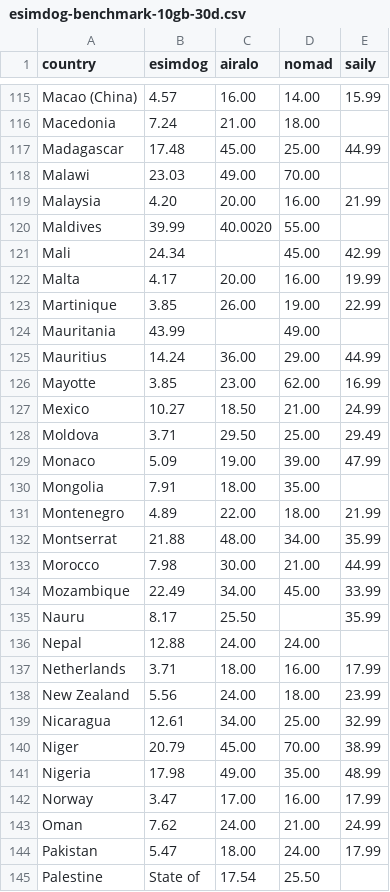
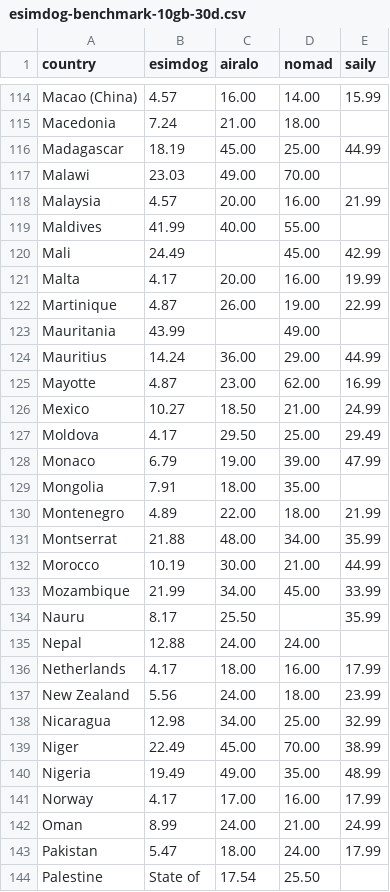
Before and after one commit to s11158/esim, a CSV file: data/esimdog-benchmark-10gb-30d.csv, drawn as a sheet; only a part is shown, gaps mark what is left out; the diff covers the shown part only.

```diff
--- a/data/esimdog-benchmark-10gb-30d.csv
+++ b/data/esimdog-benchmark-10gb-30d.csv
@@ -116,15 +115,15 @@ Macao (China),4.57,16.00,14.00,15.99
 Macedonia,7.24,21.00,18.00,
-Madagascar,17.48,45.00,25.00,44.99
+Madagascar,18.19,45.00,25.00,44.99
 Malawi,23.03,49.00,70.00,
-Malaysia,4.20,20.00,16.00,21.99
-Maldives,39.99,40.0020,55.00,
-Mali,24.34,,45.00,42.99
+Malaysia,4.57,20.00,16.00,21.99
+Maldives,41.99,40.00,55.00,
+Mali,24.49,,45.00,42.99
 Malta,4.17,20.00,16.00,19.99
-Martinique,3.85,26.00,19.00,22.99
+Martinique,4.87,26.00,19.00,22.99
 Mauritania,43.99,,49.00,
 Mauritius,14.24,36.00,29.00,44.99
-Mayotte,3.85,23.00,62.00,16.99
+Mayotte,4.87,23.00,62.00,16.99
 Mexico,10.27,18.50,21.00,24.99
-Moldova,3.71,29.50,25.00,29.49
-Monaco,5.09,19.00,39.00,47.99
+Moldova,4.17,29.50,25.00,29.49
+Monaco,6.79,19.00,39.00,47.99
 Mongolia,7.91,18.00,35.00,
@@ -132,13 +131,13 @@ Montenegro,4.89,22.00,18.00,21.99
 Montserrat,21.88,48.00,34.00,35.99
-Morocco,7.98,30.00,21.00,44.99
-Mozambique,22.49,34.00,45.00,33.99
+Morocco,10.19,30.00,21.00,44.99
+Mozambique,21.99,34.00,45.00,33.99
 Nauru,8.17,25.50,,35.99
 Nepal,12.88,24.00,24.00,
-Netherlands,3.71,18.00,16.00,17.99
+Netherlands,4.17,18.00,16.00,17.99
 New Zealand,5.56,24.00,18.00,23.99
-Nicaragua,12.61,34.00,25.00,32.99
-Niger,20.79,45.00,70.00,38.99
-Nigeria,17.98,49.00,35.00,48.99
-Norway,3.47,17.00,16.00,17.99
-Oman,7.62,24.00,21.00,24.99
+Nicaragua,12.98,34.00,25.00,32.99
+Niger,22.49,45.00,70.00,38.99
+Nigeria,19.49,49.00,35.00,48.99
+Norway,4.17,17.00,16.00,17.99
+Oman,8.99,24.00,21.00,24.99
 Pakistan,5.47,18.00,24.00,17.99
```
Also changed, not shown: 1 removed row and 57 edited cells elsewhere in this file, data/market-gaps.csv, 2 other files.
